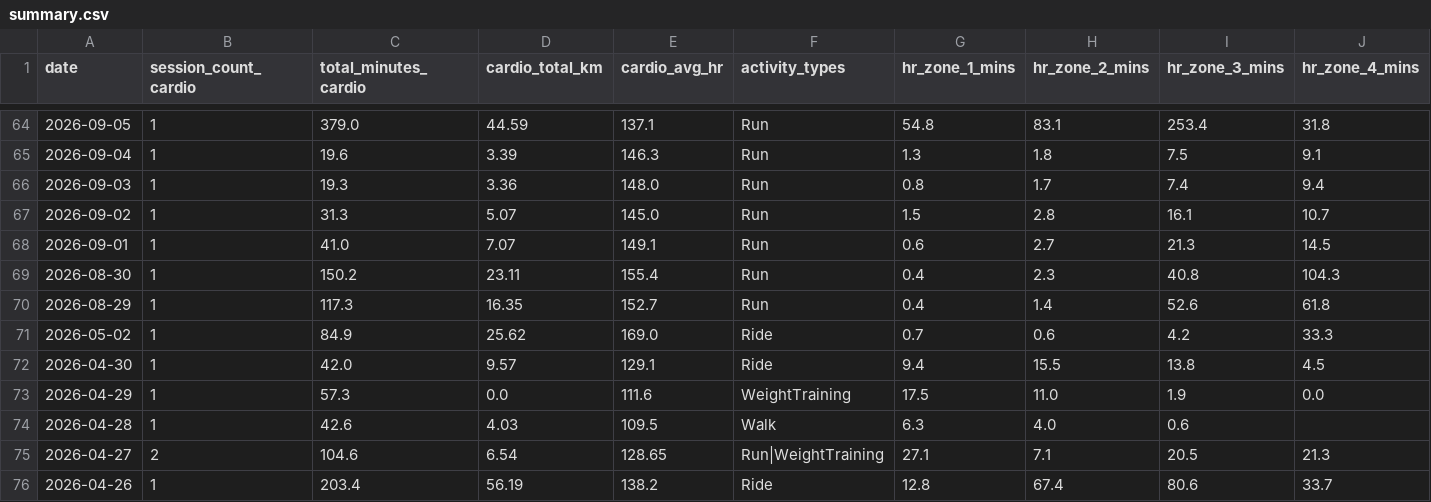
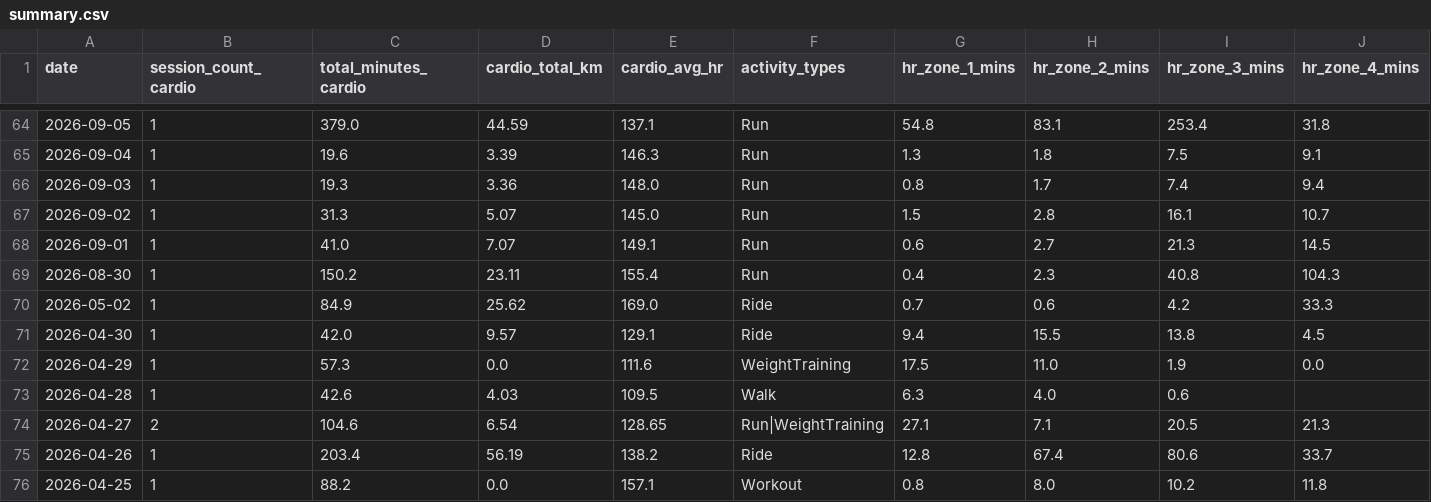
Before and after one commit to mandrew723/training-data, a CSV file: summary.csv, drawn as a sheet; only a part is shown, gaps mark what is left out; the shorter side is filled out with more unchanged rows; rows hold the shown columns only; the diff names each change by its address in the sheet, - before the commit and + after, or states it on an @@ line.

```diff
--- a/summary.csv
+++ b/summary.csv
-row 70: 2026-08-29 | 1 | 117.3 | 16.35 | 152.7 | Run | 0.4 | 1.4 | 52.6 | 61.8
```
